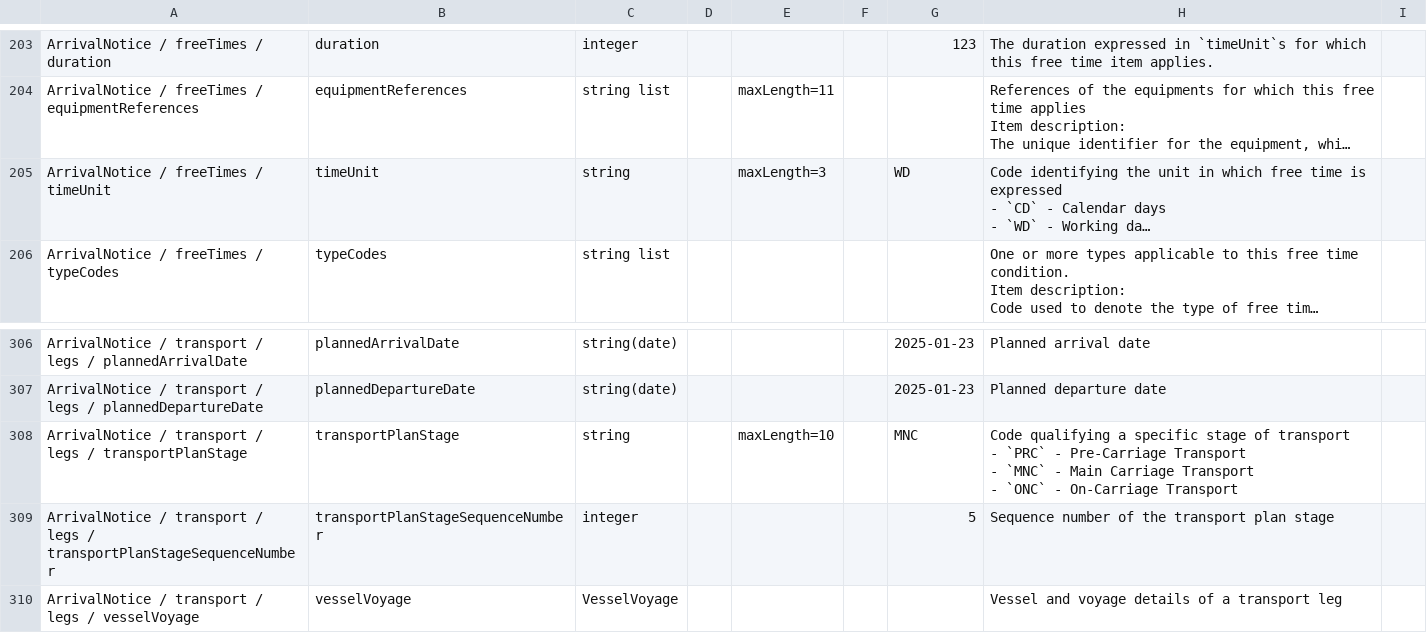
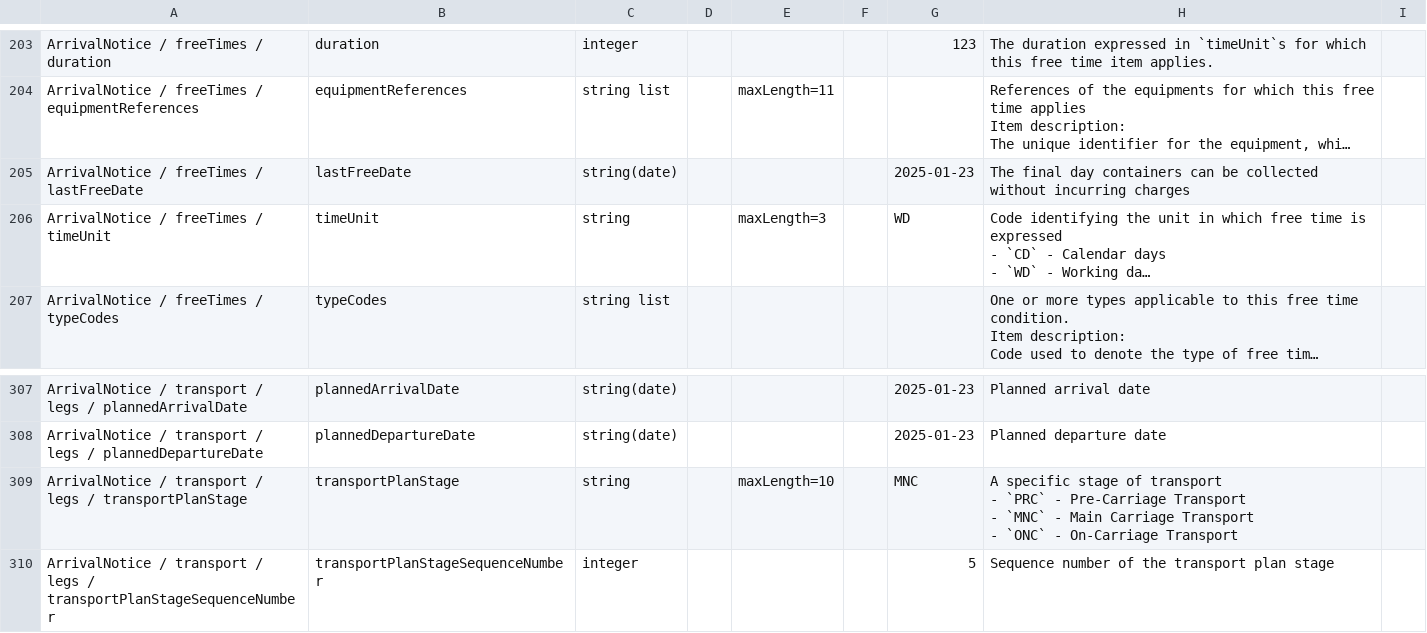
Before and after one commit to dcsaorg/Conformance-Gateway, a CSV file: specifications/generated-resources/standards/an/v100/an-v1.0.0-data-overview-attributes-hierarchical.csv, drawn as a sheet; only a part is shown, gaps mark what is left out; the shorter side is filled out with more unchanged rows; long unchanged cells end in …; addresses are those after the commit; the diff names each change by its address in the sheet, - before the commit and + after, or states it on an @@ line.

Commit message:
SD-2353 AN FreeTime new property lastFreeDate

```diff
--- a/specifications/generated-resources/standards/an/v100/an-v1.0.0-data-overview-attributes-hierarchical.csv
+++ b/specifications/generated-resources/standards/an/v100/an-v1.0.0-data-overview-attributes-hierarchical.csv
+row 205: ArrivalNotice / freeTimes / lastFreeDate | lastFreeDate | string(date) |  |  |  | 2025-01-23 | The final day containers can be collected without incurring charges
-H309: Code qualifying a specific stage…
+H309: A specific stage…
```
Also changed, not shown: specifications/generated-resources/standards/an/v100/an-v1.0.0-data-overview-attributes-normalized.csv, 4 other files.
